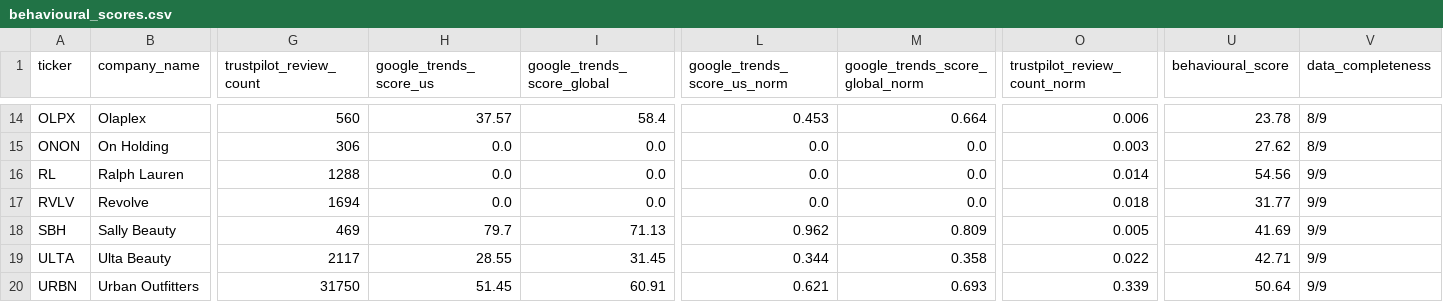
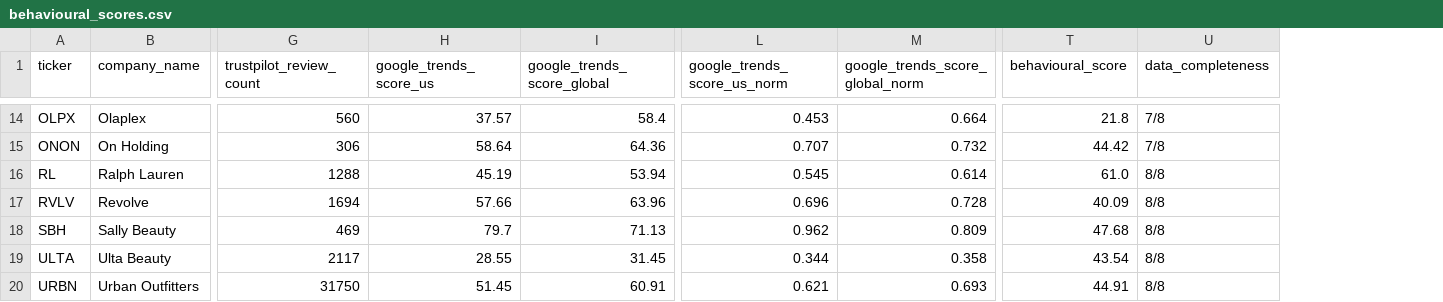
Before and after one commit to sufiyahathena/Behavioural-Business-Signals, a CSV file: data/scores/behavioural_scores.csv, drawn as a sheet; only a part is shown, gaps mark what is left out; removed rows and columns are numbered as before the commit, all else as after; the diff covers the shown part only; the diff names each change by its address in the sheet, - before the commit and + after, or states it on an @@ line.

Commit message:
behavioural scores

```diff
--- a/data/scores/behavioural_scores.csv
+++ b/data/scores/behavioural_scores.csv
-column O (trustpilot_review_count_norm), rows 14-20: 0.006 | 0.003 | 0.014 | 0.018 | 0.005 | 0.022 | 0.339
-T14 (behavioural_score): 23.78
+T14 (behavioural_score): 21.8
-U14:U15 (data_completeness): 8/9
+U14:U15 (data_completeness): 7/8
-H15 (google_trends_score_us): 0.0
+H15 (google_trends_score_us): 58.64
-I15 (google_trends_score_global): 0.0
+I15 (google_trends_score_global): 64.36
-L15 (google_trends_score_us_norm): 0.0
+L15 (google_trends_score_us_norm): 0.707
-M15 (google_trends_score_global_norm): 0.0
+M15 (google_trends_score_global_norm): 0.732
-T15 (behavioural_score): 27.62
+T15 (behavioural_score): 44.42
-H16 (google_trends_score_us): 0.0
+H16 (google_trends_score_us): 45.19
-I16 (google_trends_score_global): 0.0
+I16 (google_trends_score_global): 53.94
-L16 (google_trends_score_us_norm): 0.0
+L16 (google_trends_score_us_norm): 0.545
-M16 (google_trends_score_global_norm): 0.0
+M16 (google_trends_score_global_norm): 0.614
-T16 (behavioural_score): 54.56
+T16 (behavioural_score): 61.0
-U16:U20 (data_completeness): 9/9
+U16:U20 (data_completeness): 8/8
-H17 (google_trends_score_us): 0.0
+H17 (google_trends_score_us): 57.66
-I17 (google_trends_score_global): 0.0
+I17 (google_trends_score_global): 63.96
-L17 (google_trends_score_us_norm): 0.0
+L17 (google_trends_score_us_norm): 0.696
-M17 (google_trends_score_global_norm): 0.0
+M17 (google_trends_score_global_norm): 0.728
-T17 (behavioural_score): 31.77
+T17 (behavioural_score): 40.09
-T18 (behavioural_score): 41.69
+T18 (behavioural_score): 47.68
-T19 (behavioural_score): 42.71
+T19 (behavioural_score): 43.54
-T20 (behavioural_score): 50.64
+T20 (behavioural_score): 44.91
```
Also changed, not shown: 38 edited cells elsewhere in this file, data/behavioural/trends.csv, 7 other files.
